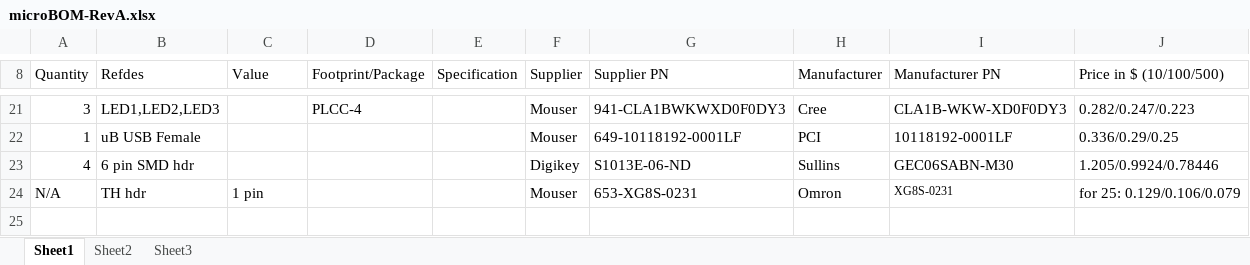
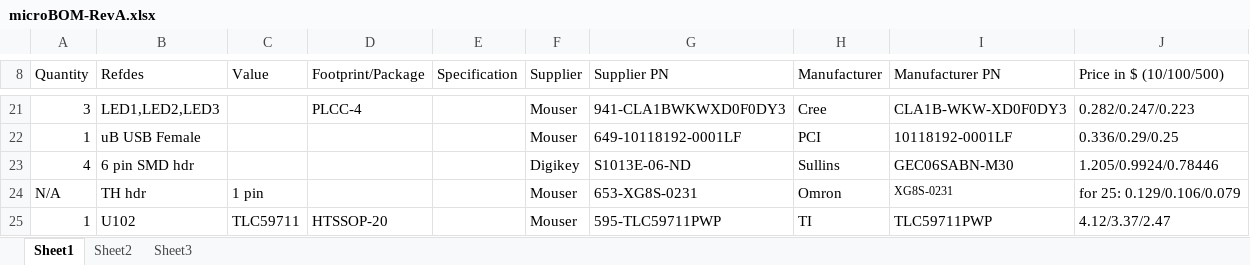
Before and after one commit to ErikJohnsonCU/Tesa, an Excel workbook: BOM/microBOM-RevA.xlsx, sheet Sheet1, drawn as a sheet; only a part is shown, gaps mark what is left out; values as stored, in another font and other column widths than the file's, no borders; the diff names each change by its address in the sheet, - before the commit and + after, or states it on an @@ line.

Commit message:
Added the TLC59711 everywhere!!
We missed it. We should all feel somewhat ashamed to have missed such an
obvious omission. Some minor changes to inventory list as well.

```diff
--- a/BOM/microBOM-RevA.xlsx (sheet Sheet1)
+++ b/BOM/microBOM-RevA.xlsx (sheet Sheet1)
+row 25: 1 | U102 | TLC59711 | HTSSOP-20 |  | Mouser | 595-TLC59711PWP | TI | TLC59711PWP | 4.12/3.37/2.47
```
Also changed, not shown: BOM/BOM.xlsx, Inventory and Acquisitions/Master Acquisitions.xlsx, 1 other file.
